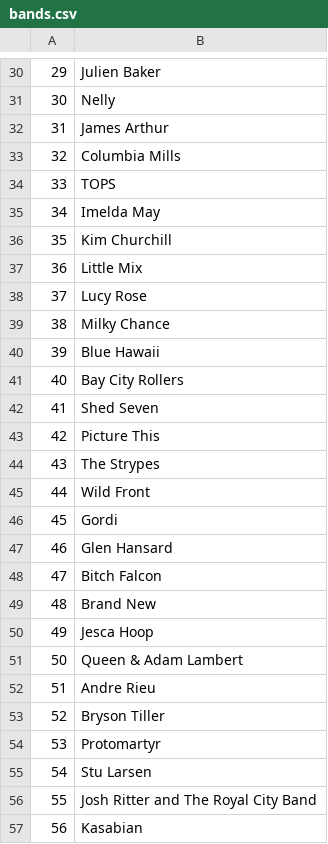
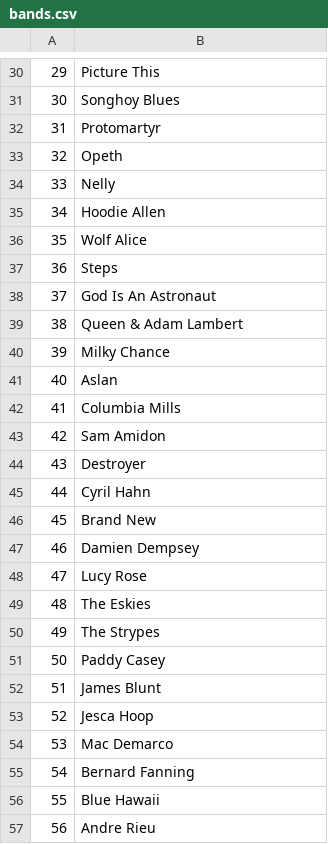
Before and after one commit to charlawl/AhHear, a CSV file: AhHearApi/data/bands.csv, drawn as a sheet; only a part is shown, gaps mark what is left out; the diff covers the shown part only.

```diff
--- a/AhHearApi/data/bands.csv
+++ b/AhHearApi/data/bands.csv
@@ -30,28 +30,28 @@
-29,Julien Baker
-30,Nelly
-31,James Arthur
-32,Columbia Mills
-33,TOPS
-34,Imelda May
-35,Kim Churchill
-36,Little Mix
-37,Lucy Rose
-38,Milky Chance
-39,Blue Hawaii
-40,Bay City Rollers
-41,Shed Seven
-42,Picture This
-43,The Strypes
-44,Wild Front
-45,Gordi
-46,Glen Hansard
-47,Bitch Falcon
-48,Brand New
-49,Jesca Hoop
-50,Queen & Adam Lambert
-51,Andre Rieu
-52,Bryson Tiller
-53,Protomartyr
-54,Stu Larsen
-55,Josh Ritter and The Royal City Band
-56,Kasabian
+29,Picture This
+30,Songhoy Blues
+31,Protomartyr
+32,Opeth
+33,Nelly
+34,Hoodie Allen
+35,Wolf Alice
+36,Steps
+37,God Is An Astronaut
+38,Queen & Adam Lambert
+39,Milky Chance
+40,Aslan
+41,Columbia Mills
+42,Sam Amidon
+43,Destroyer
+44,Cyril Hahn
+45,Brand New
+46,Damien Dempsey
+47,Lucy Rose
+48,The Eskies
+49,The Strypes
+50,Paddy Casey
+51,James Blunt
+52,Jesca Hoop
+53,Mac Demarco
+54,Bernard Fanning
+55,Blue Hawaii
+56,Andre Rieu
```
Also changed, not shown: 33 edited cells elsewhere in this file, AhHearApi/data/gigs.csv, AhHearApi/data/images/venues.csv, 6 other files.
